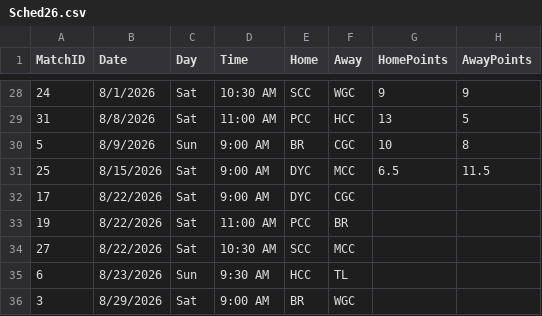
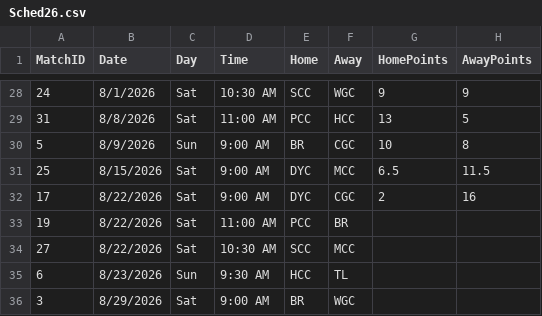
Before and after one commit to airwilly/oclsite, a CSV file: data/Sched26.csv, drawn as a sheet; only a part is shown, gaps mark what is left out.

Commit message:
Add attendance numbers for DYC event
Updated attendance data for event on 8/22/2026.

```diff
--- a/data/Sched26.csv
+++ b/data/Sched26.csv
@@ -31,3 +31,3 @@ MatchID,Date,Day,Time,Home,Away,HomePoints,AwayPoints
 25,8/15/2026,Sat,9:00 AM,DYC,MCC,6.5,11.5
-17,8/22/2026,Sat,9:00 AM,DYC,CGC,,
+17,8/22/2026,Sat,9:00 AM,DYC,CGC,2,16
 19,8/22/2026,Sat,11:00 AM,PCC,BR,,
```
